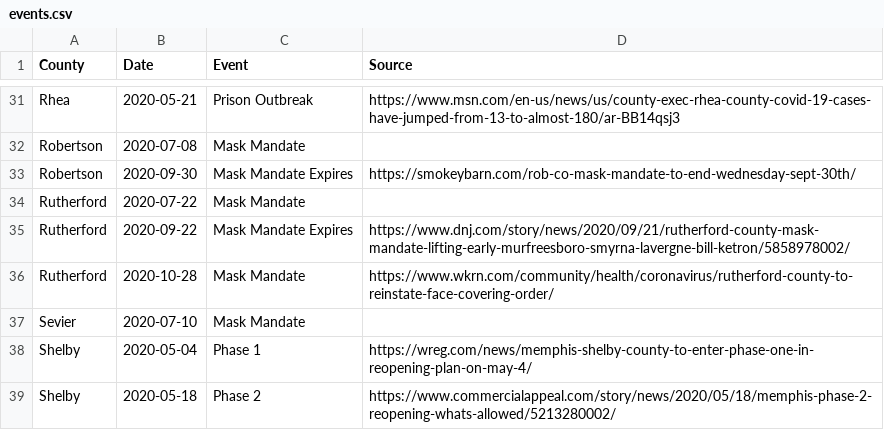
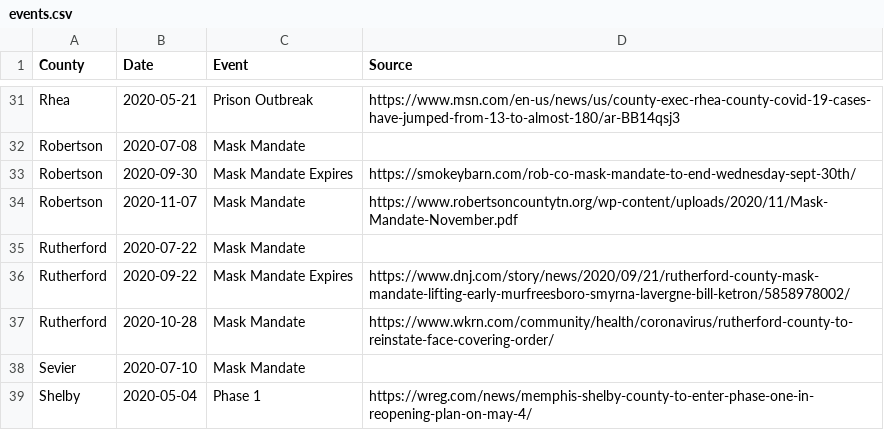
Before and after one commit to VecGS/tn-covid19-data, a CSV file: events.csv, drawn as a sheet; only a part is shown, gaps mark what is left out; the shorter side is filled out with more unchanged rows.

Commit message:
Robertson County mask mandate

```diff
--- a/events.csv
+++ b/events.csv
@@ -33,2 +33,3 @@ Robertson,2020-07-08,Mask Mandate,
 Robertson,2020-09-30,Mask Mandate Expires,https://smokeybarn.com/rob-co-mask-mandate-to-end-wednesday-sept-30th/
+Robertson,2020-11-07,Mask Mandate,https://www.robertsoncountytn.org/wp-content/uploads/2020/11/Mask-Mandate-November.pdf
 Rutherford,2020-07-22,Mask Mandate,
```
